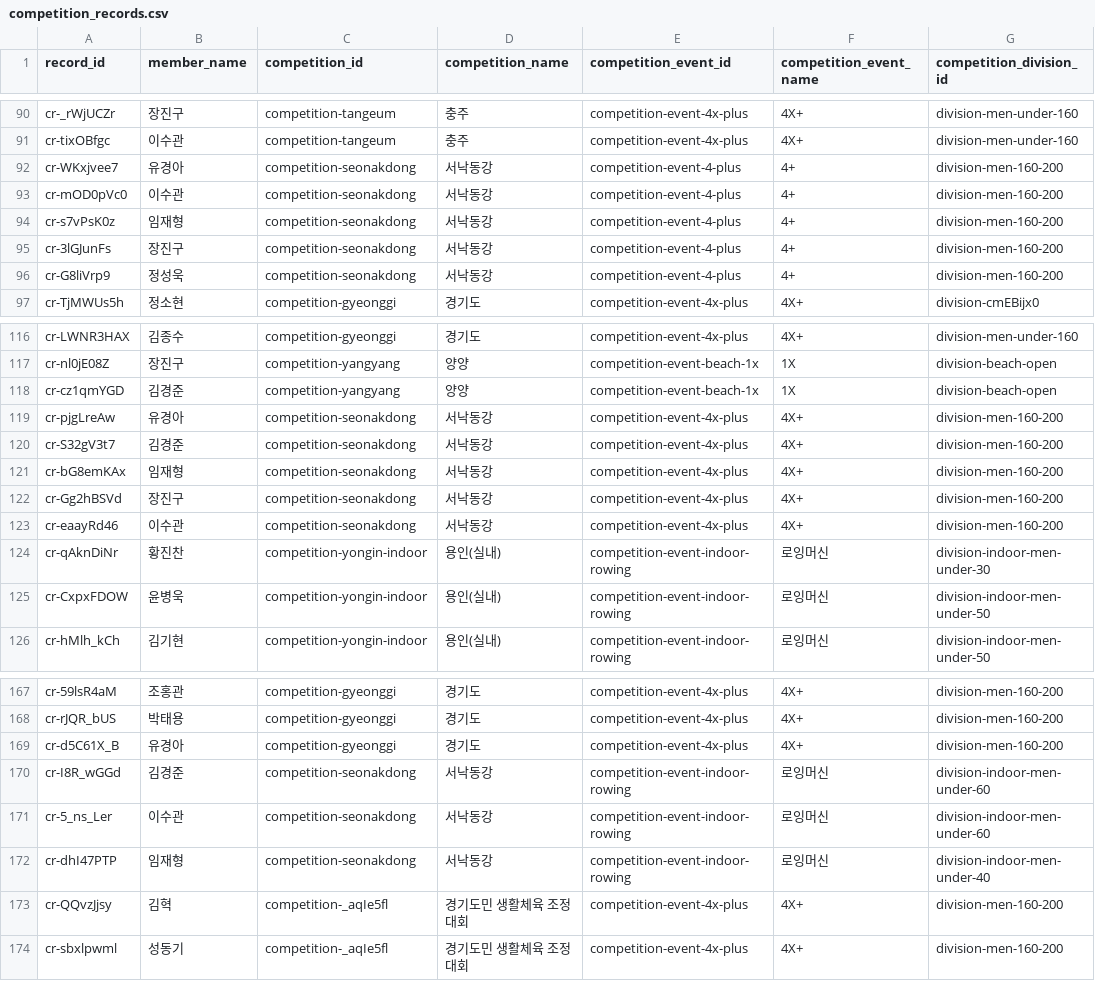
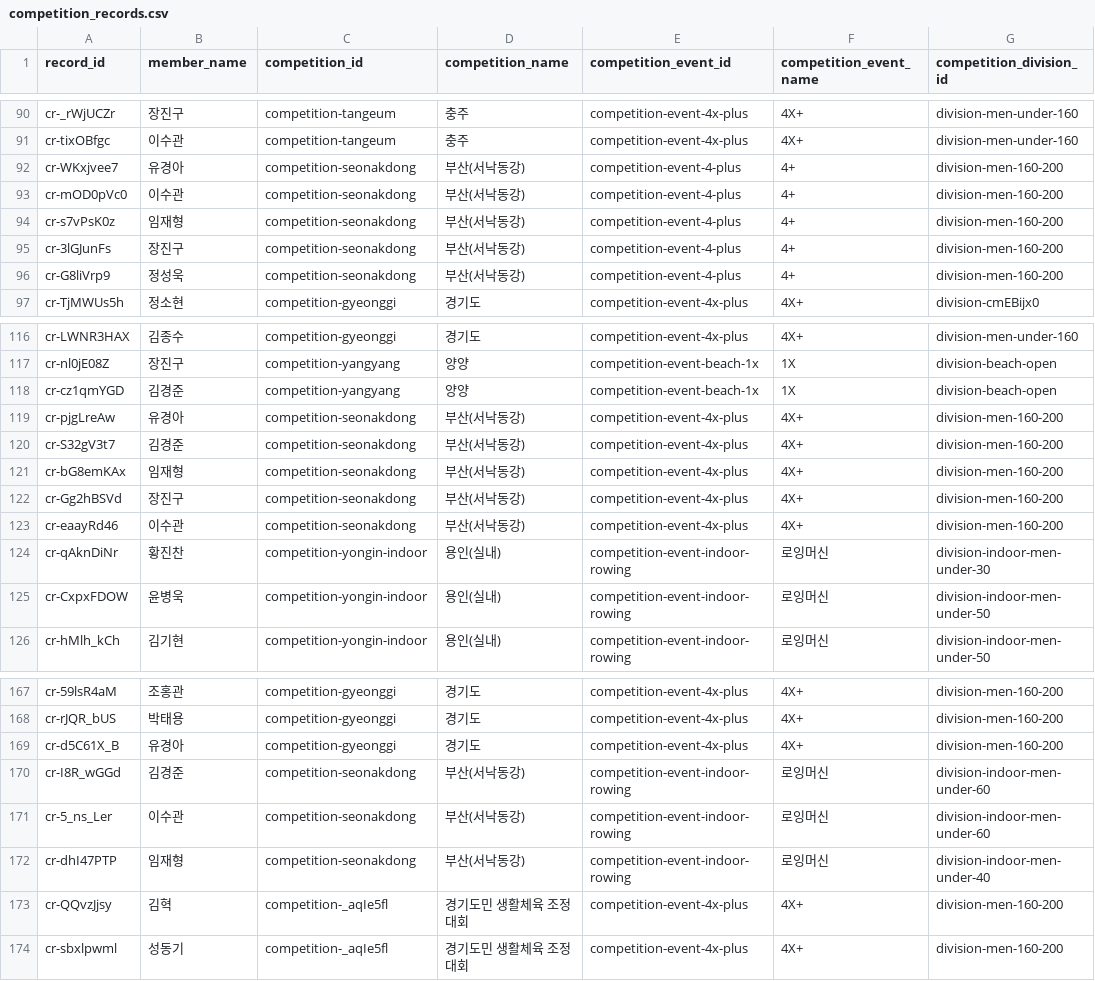
Before and after one commit to firefly247/src-leaderboard, a CSV file: data/competition_records.csv, drawn as a sheet; only a part is shown, gaps mark what is left out; the diff names each change by its address in the sheet, - before the commit and + after, or states it on an @@ line.

Commit message:
Rename competition records

```diff
--- a/data/competition_records.csv
+++ b/data/competition_records.csv
-D92:D96 (competition_name): 서낙동강
+D92:D96 (competition_name): 부산(서낙동강)
-D119:D123 (competition_name): 서낙동강
+D119:D123 (competition_name): 부산(서낙동강)
-D170:D172 (competition_name): 서낙동강
+D170:D172 (competition_name): 부산(서낙동강)
```
